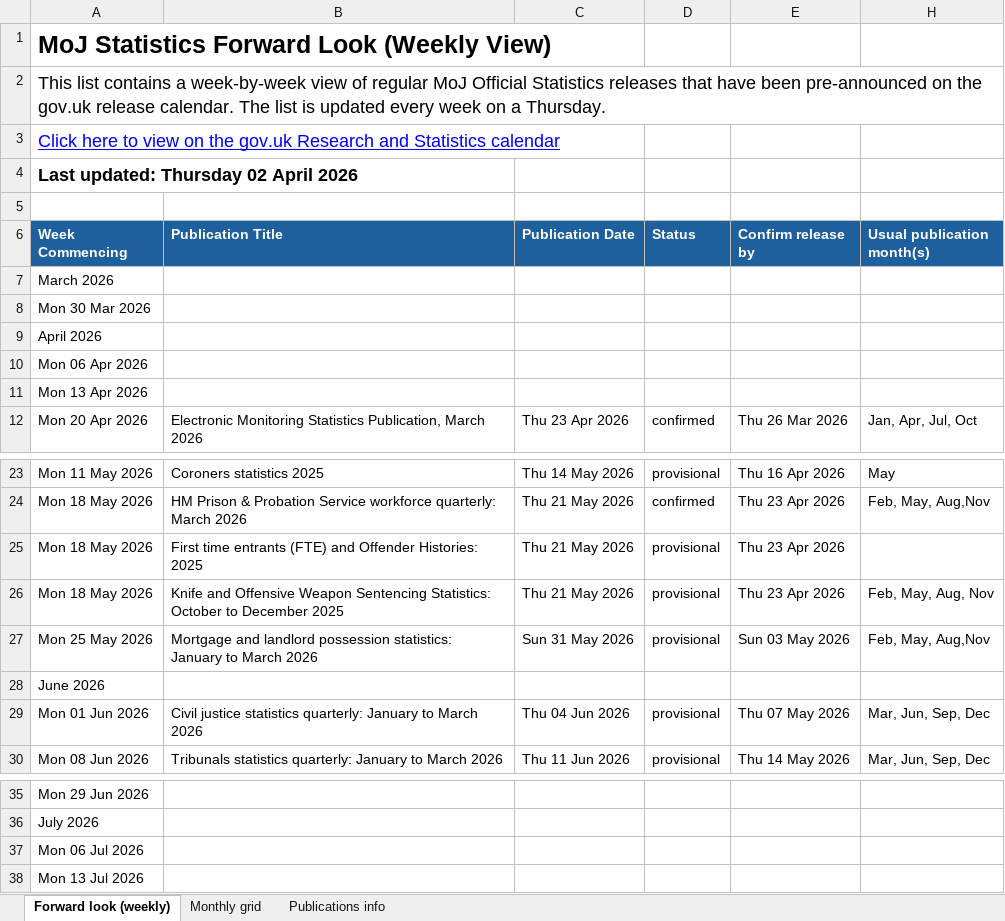
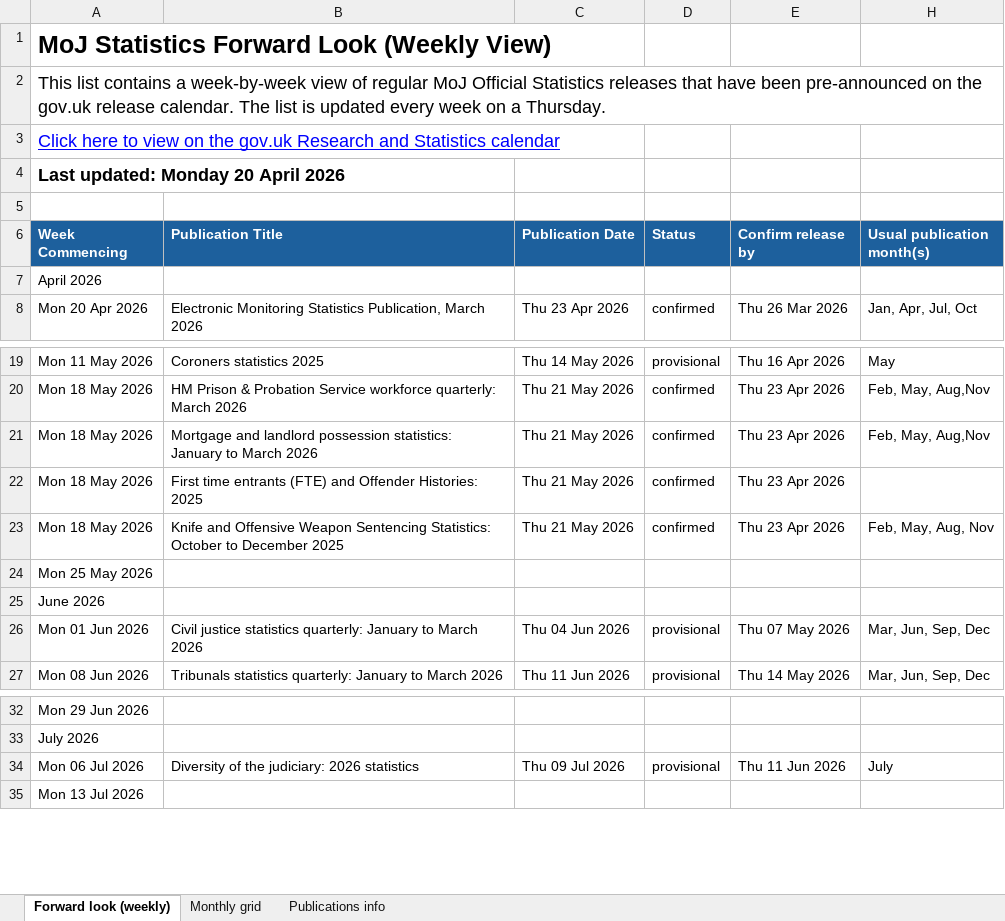
Before and after one commit to moj-analytical-services/stats-forward-look, an Excel workbook: Forward Look/Forward Look.xlsx, sheet Forward look (weekly), drawn as a sheet; only a part is shown, gaps mark what is left out; values as stored, in another font and other column widths than the file's, no borders; conditional formats not drawn; removed rows and columns are numbered as before the commit, all else as after; the diff names each change by its address in the sheet, - before the commit and + after, or states it on an @@ line.

Commit message:
update 20/04

```diff
--- a/Forward Look/Forward Look.xlsx (sheet Forward look (weekly))
+++ b/Forward Look/Forward Look.xlsx (sheet Forward look (weekly))
-A4 (Week Commencing): Last updated: Thursday 02 April 2026
+A4 (Week Commencing): Last updated: Monday 20 April 2026
-row 7: March 2026
-row 8: Mon 30 Mar 2026
-row 10: Mon 06 Apr 2026
-row 11: Mon 13 Apr 2026
+row 21: Mon 18 May 2026 | Mortgage and landlord possession statistics: January to March 2026 | Thu 21 May 2026 | confirmed | Thu 23 Apr 2026 | Feb, May, Aug,Nov
-D22:D23 (Status): provisional
+D22:D23 (Status): confirmed
-row 27: Mon 25 May 2026 | Mortgage and landlord possession statistics: January to March 2026 | Sun 31 May 2026 | provisional | Sun 03 May 2026 | Feb, May, Aug,Nov
+row 24: Mon 25 May 2026
-row 37: Mon 06 Jul 2026
+row 34: Mon 06 Jul 2026 | Diversity of the judiciary: 2026 statistics | Thu 09 Jul 2026 | provisional | Thu 11 Jun 2026 | July
```
Also changed, not shown: sheet Monthly grid, sheet Publications info, hidden cells.
